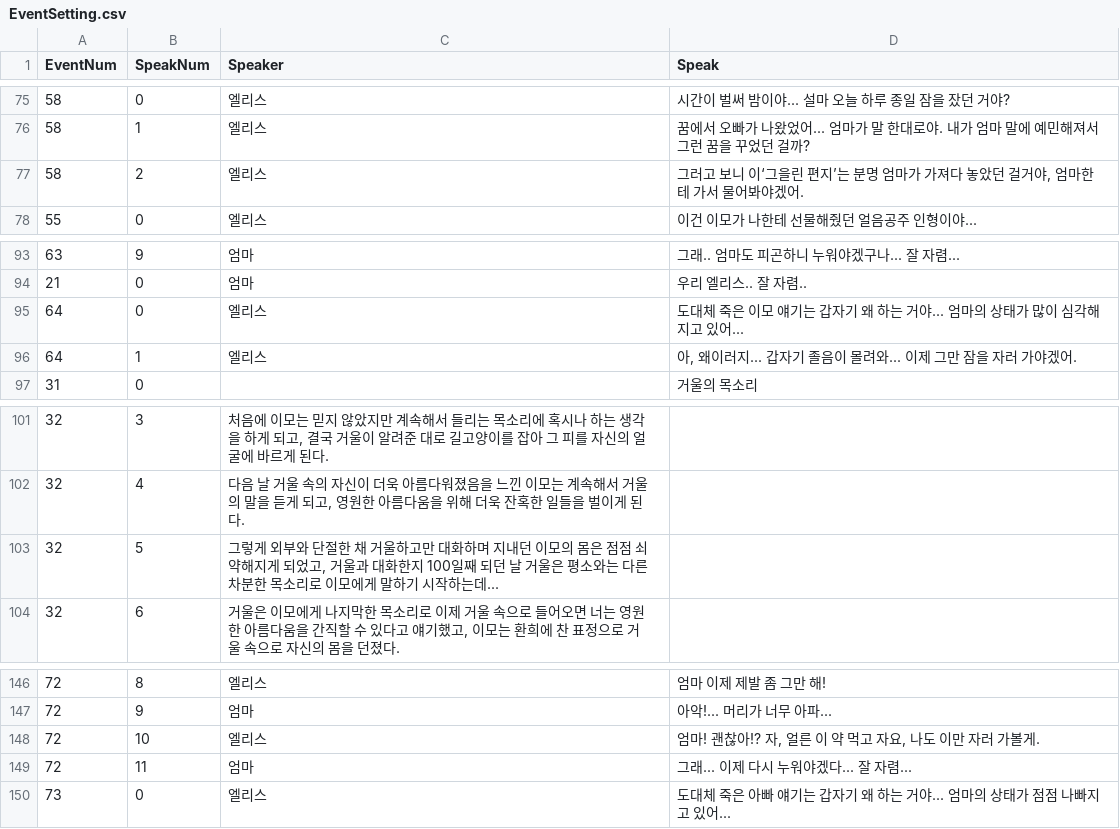
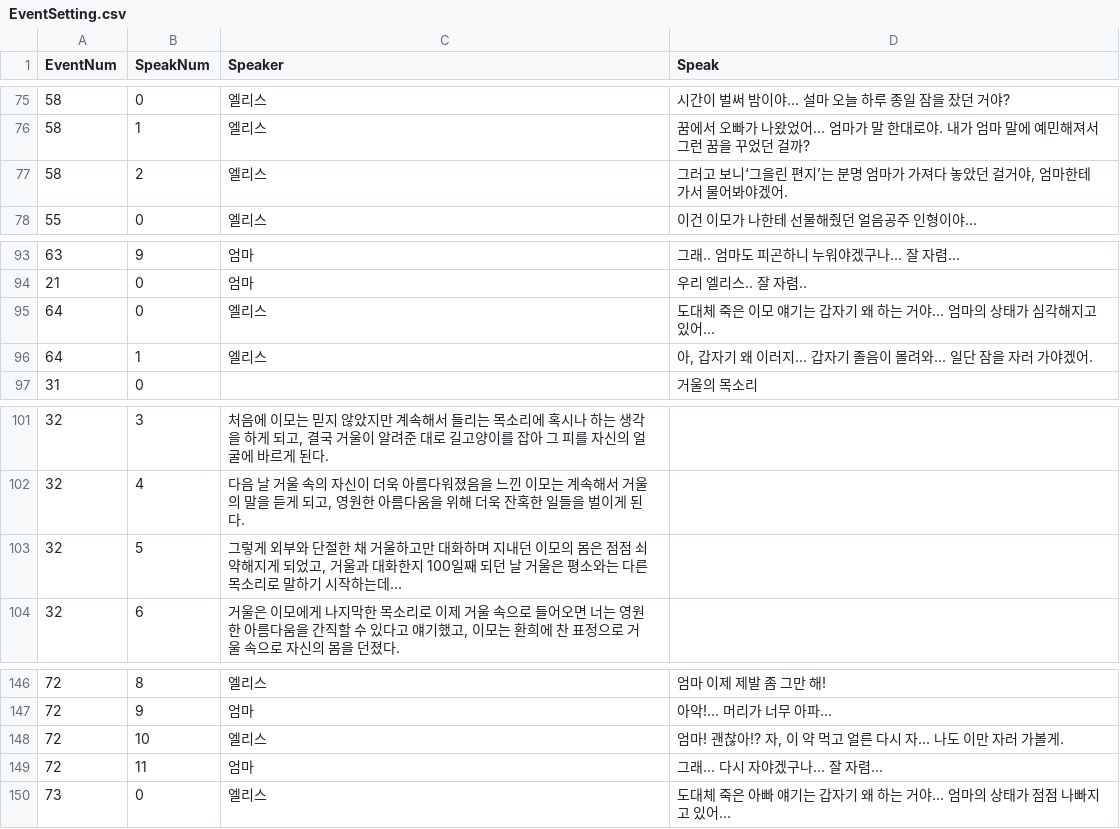
Before and after one commit to jung-yul-ho/Alice, a CSV file: EventSetting.csv, drawn as a sheet; only a part is shown, gaps mark what is left out.

Commit message:
대사 수정
수정했습니다.

```diff
--- a/EventSetting.csv
+++ b/EventSetting.csv
@@ -76,3 +76,3 @@
 58,1,엘리스,"꿈에서 오빠가 나왔었어... 엄마가 말 한대로야. 내가 엄마 말에 예민해져서 그런 꿈을 꾸었던 걸까?"
-58,2,엘리스,"그러고 보니 이‘그을린 편지’는 분명 엄마가 가져다 놓았던 걸거야, 엄마한테 가서 물어봐야겠어."
+58,2,엘리스,"그러고 보니‘그을린 편지’는 분명 엄마가 가져다 놓았던 걸거야, 엄마한테 가서 물어봐야겠어."
 55,0,엘리스,"이건 이모가 나한테 선물해줬던 얼음공주 인형이야..."
@@ -94,4 +94,4 @@
 21,0,엄마,"우리 엘리스.. 잘 자렴.."
-64,0,엘리스,"도대체 죽은 이모 얘기는 갑자기 왜 하는 거야... 엄마의 상태가 많이 심각해지고 있어..."
-64,1,엘리스,"아, 왜이러지... 갑자기 졸음이 몰려와... 이제 그만 잠을 자러 가야겠어."
+64,0,엘리스,"도대체 죽은 이모 얘기는 갑자기 왜 하는 거야... 엄마의 상태가 심각해지고 있어..."
+64,1,엘리스,"아, 갑자기 왜 이러지... 갑자기 졸음이 몰려와... 일단 잠을 자러 가야겠어."
 31,0,,거울의 목소리
@@ -102,3 +102,3 @@
 32,4,"다음 날 거울 속의 자신이 더욱 아름다워졌음을 느낀 이모는 계속해서 거울의 말을 듣게 되고, 영원한 아름다움을 위해 더욱 잔혹한 일들을 벌이게 된다.",
-32,5,"그렇게 외부와 단절한 채 거울하고만 대화하며 지내던 이모의 몸은 점점 쇠약해지게 되었고, 거울과 대화한지 100일째 되던 날 거울은 평소와는 다른 차분한 목소리로 이모에게 말하기 시작하는데...",
+32,5,"그렇게 외부와 단절한 채 거울하고만 대화하며 지내던 이모의 몸은 점점 쇠약해지게 되었고, 거울과 대화한지 100일째 되던 날 거울은 평소와는 다른 목소리로 말하기 시작하는데...",
 32,6,"거울은 이모에게 나지막한 목소리로 이제 거울 속으로 들어오면 너는 영원한 아름다움을 간직할 수 있다고 얘기했고, 이모는 환희에 찬 표정으로 거울 속으로 자신의 몸을 던졌다.",
@@ -147,4 +147,4 @@
 72,9,엄마,"아악!... 머리가 너무 아파..."
-72,10,엘리스,"엄마! 괜찮아!? 자, 얼른 이 약 먹고 자요, 나도 이만 자러 가볼게."
-72,11,엄마,"그래... 이제 다시 누워야겠다... 잘 자렴..."
+72,10,엘리스,"엄마! 괜찮아!? 자, 이 약 먹고 얼른 다시 자... 나도 이만 자러 가볼게."
+72,11,엄마,"그래... 다시 자야겠구나... 잘 자렴..."
 73,0,엘리스,"도대체 죽은 아빠 얘기는 갑자기 왜 하는 거야... 엄마의 상태가 점점 나빠지고 있어..."
```
